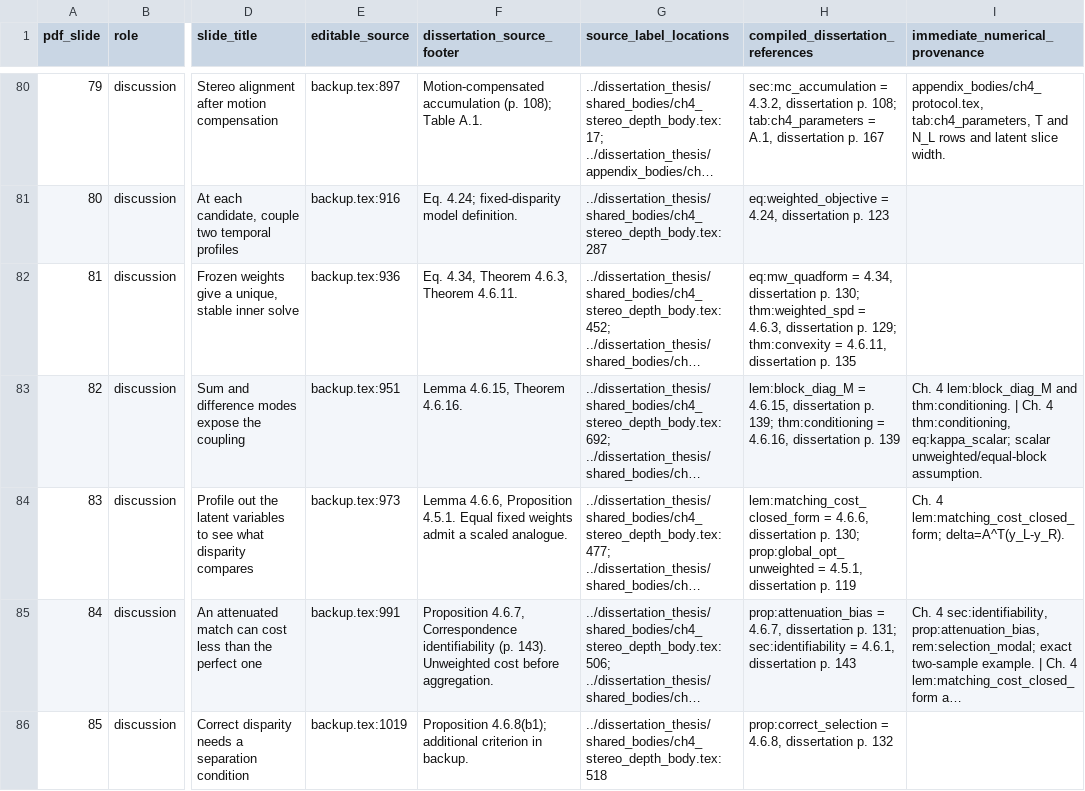
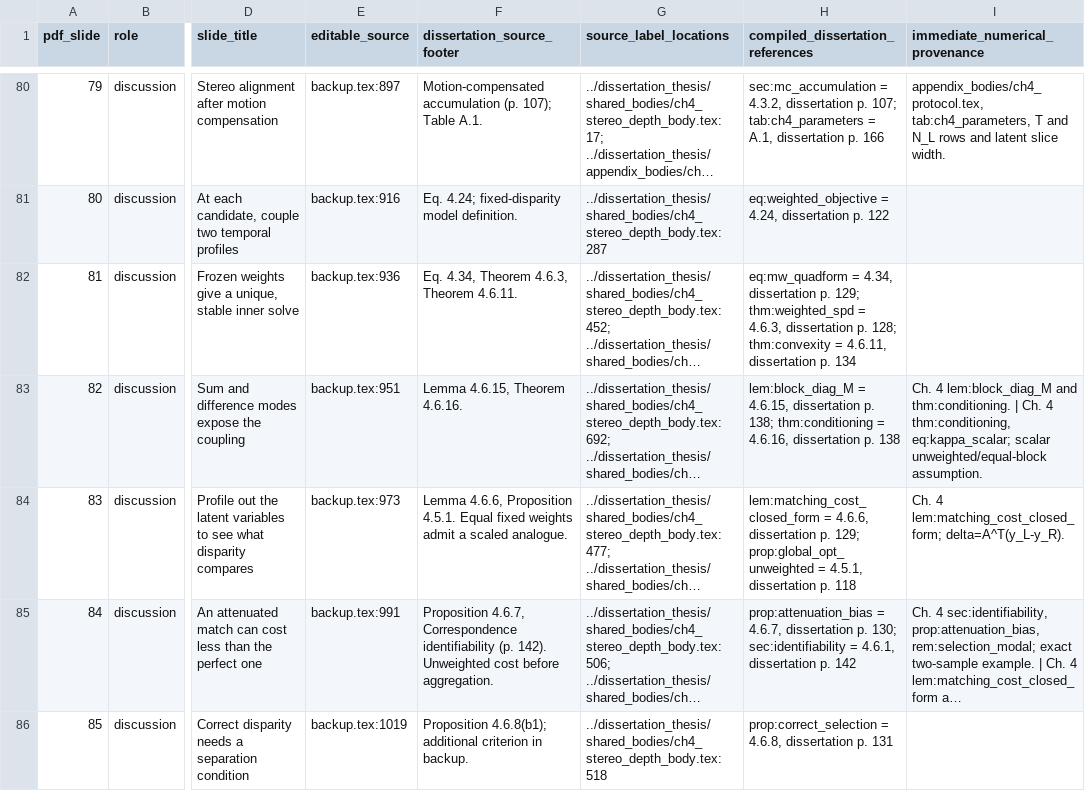
Before and after one commit to 8248902/dissertation_defense, a CSV file: source-map.csv, drawn as a sheet; only a part is shown, gaps mark what is left out; long unchanged cells end in …; the diff covers the shown part only; the diff names each change by its address in the sheet, - before the commit and + after, or states it on an @@ line.

```diff
--- a/source-map.csv
+++ b/source-map.csv
-F80 (dissertation_source_footer): …accumulation (p. 108); Table A.1.
+F80 (dissertation_source_footer): …accumulation (p. 107); Table A.1.
-H80 (compiled_dissertation_references): …dissertation p. 108; tab:ch4_parameters = A.1, dissertation p. 167
+H80 (compiled_dissertation_references): …dissertation p. 107; tab:ch4_parameters = A.1, dissertation p. 166
-H81 (compiled_dissertation_references): …dissertation p. 123
+H81 (compiled_dissertation_references): …dissertation p. 122
-H82 (compiled_dissertation_references): …dissertation p. 130; thm:weighted_spd = 4.6.3, dissertation p. 129; thm:convexity = 4.6.11, dissertation p. 135
+H82 (compiled_dissertation_references): …dissertation p. 129; thm:weighted_spd = 4.6.3, dissertation p. 128; thm:convexity = 4.6.11, dissertation p. 134
-H83 (compiled_dissertation_references): …dissertation p. 139; thm:conditioning = 4.6.16, dissertation p. 139
+H83 (compiled_dissertation_references): …dissertation p. 138; thm:conditioning = 4.6.16, dissertation p. 138
-H84 (compiled_dissertation_references): …dissertation p. 130; prop:global_opt_unweighted = 4.5.1, dissertation p. 119
+H84 (compiled_dissertation_references): …dissertation p. 129; prop:global_opt_unweighted = 4.5.1, dissertation p. 118
-F85 (dissertation_source_footer): …identifiability (p. 143). Unweighted cost…
+F85 (dissertation_source_footer): …identifiability (p. 142). Unweighted cost…
-H85 (compiled_dissertation_references): …dissertation p. 131; sec:identifiability = 4.6.1, dissertation p. 143
+H85 (compiled_dissertation_references): …dissertation p. 130; sec:identifiability = 4.6.1, dissertation p. 142
-H86 (compiled_dissertation_references): …dissertation p. 132
+H86 (compiled_dissertation_references): …dissertation p. 131
```
Also changed, not shown: 116 edited cells elsewhere in this file, anki/defense-oral.tsv, 15 other files.
